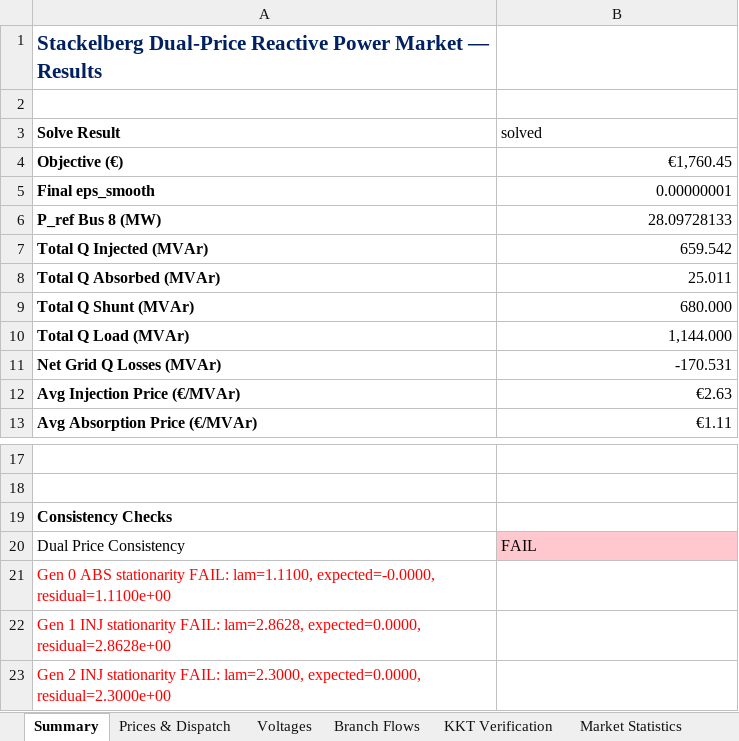
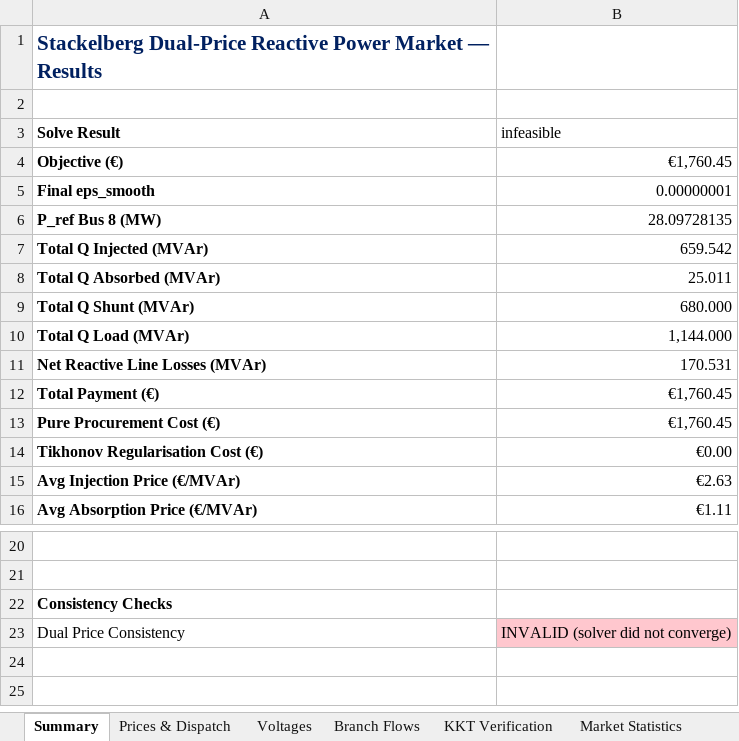
Before and after one commit to nospa62/Stackelberg_MPEC, an Excel workbook: output/stackelberg_results.xlsx, sheet Summary, drawn as a sheet; only a part is shown, gaps mark what is left out; values as stored, in another font and other column widths than the file's, no borders; removed rows and columns are numbered as before the commit, all else as after; the diff names each change by its address in the sheet, - before the commit and + after, or states it on an @@ line.

```diff
--- a/output/stackelberg_results.xlsx (sheet Summary)
+++ b/output/stackelberg_results.xlsx (sheet Summary)
-B3: solved
+B3: infeasible
-B6 (infeasible): 28.09728133
+B6 (infeasible): 28.09728135
-row 11: Net Grid Q Losses (MVAr) | -170.531
+row 11: Net Reactive Line Losses (MVAr) | 170.531
+row 12: Total Payment (€) | €1,760.45
+row 13: Pure Procurement Cost (€) | €1,760.45
+row 14: Tikhonov Regularisation Cost (€) | €0.00
-B23 (infeasible): FAIL
+B23 (infeasible): INVALID (solver did not converge)
-row 21: Gen 0 ABS stationarity FAIL: lam=1.1100, expected=-0.0000, residual=1.1100e+00
-row 22: Gen 1 INJ stationarity FAIL: lam=2.8628, expected=0.0000, residual=2.8628e+00
-row 23: Gen 2 INJ stationarity FAIL: lam=2.3000, expected=0.0000, residual=2.3000e+00
```
Also changed, not shown: sheet Branch Flows, sheet Market Statistics, sheet KKT Verification, sheet Prices & Dispatch, 12 other files.
